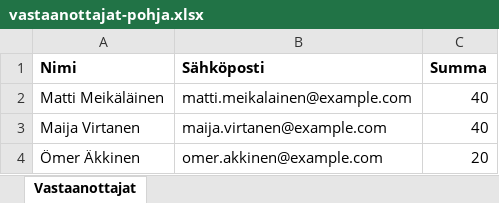
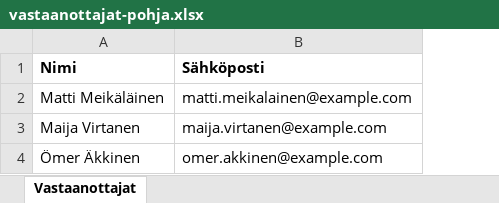
Before and after one commit to laurinie/laskutin, an Excel workbook: vastaanottajat-pohja.xlsx, sheet Vastaanottajat, drawn as a sheet; values as stored, in another font and other column widths than the file's, no borders; the diff names each change by its address in the sheet, - before the commit and + after, or states it on an @@ line.

```diff
--- a/vastaanottajat-pohja.xlsx (sheet Vastaanottajat)
+++ b/vastaanottajat-pohja.xlsx (sheet Vastaanottajat)
-column C (Summa), rows 2-4: 40 | 40 | 20
```
Also changed, not shown: 12 other files.
